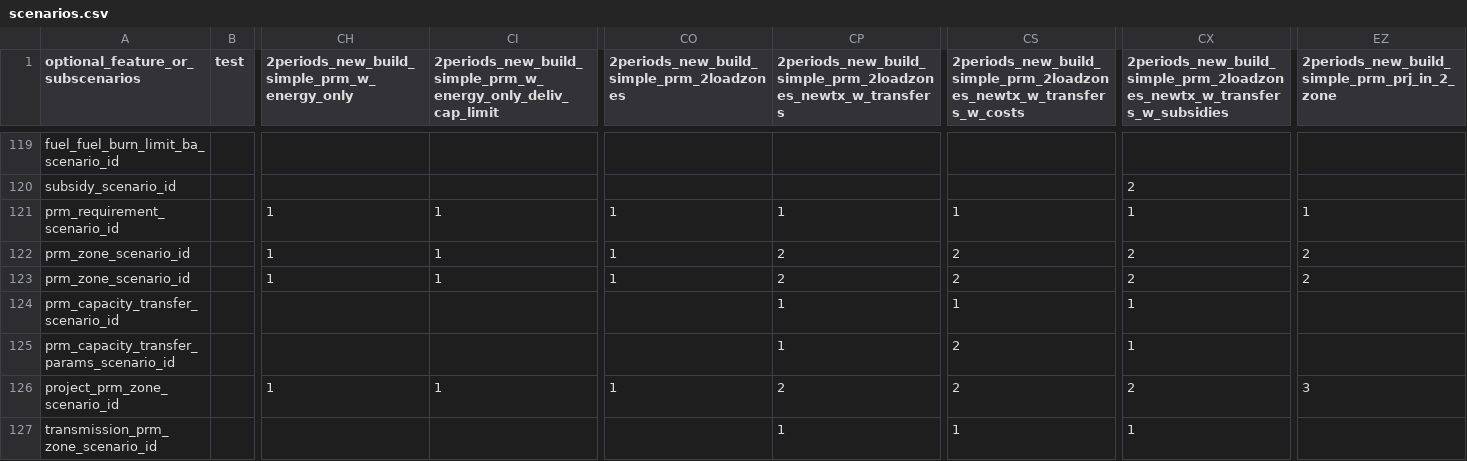
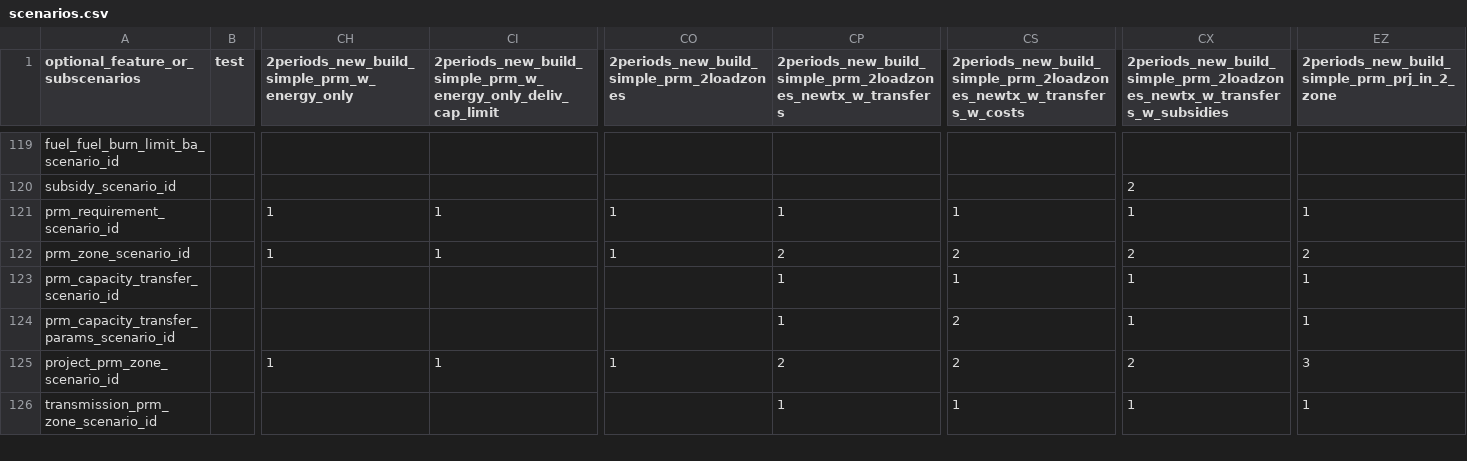
Before and after one commit to alexrob18/gridpath, a CSV file: db/csvs_test_examples/scenarios.csv, drawn as a sheet; only a part is shown, gaps mark what is left out; removed rows and columns are numbered as before the commit, all else as after; rows hold the shown columns only; the diff covers the shown part only; the diff names each change by its address in the sheet, - before the commit and + after, or states it on an @@ line.

```diff
--- a/db/csvs_test_examples/scenarios.csv
+++ b/db/csvs_test_examples/scenarios.csv
-row 123: prm_zone_scenario_id |  | 1 | 1 | 1 | 2 | 2 | 2 | 2
-EZ123:EZ124: (empty)
+EZ123:EZ124: 1
-EZ126: (empty)
+EZ126: 1
```
Also changed, not shown: 14 edited cells elsewhere in this file, db/csvs_test_examples/reliability/prm/project_elcc_chars/1_simple.csv, 9 other files.
